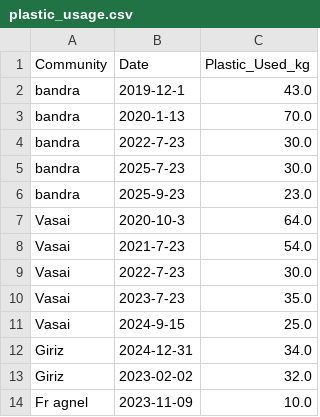
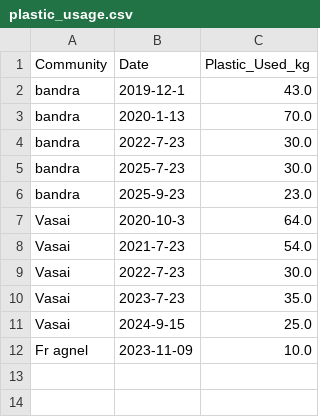
Before and after one commit to Rickson2307/PlasticTracker, a CSV file: plastic_usage.csv, drawn as a sheet.

```diff
--- a/plastic_usage.csv
+++ b/plastic_usage.csv
@@ -11,4 +11,2 @@ Vasai,2023-7-23,35.0
 Vasai,2024-9-15,25.0
-Giriz,2024-12-31,34.0
-Giriz,2023-02-02,32.0
 Fr agnel,2023-11-09,10.0
```
Also changed, not shown: 1 other file.
